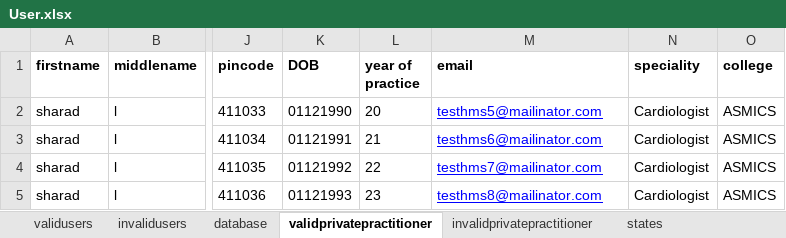
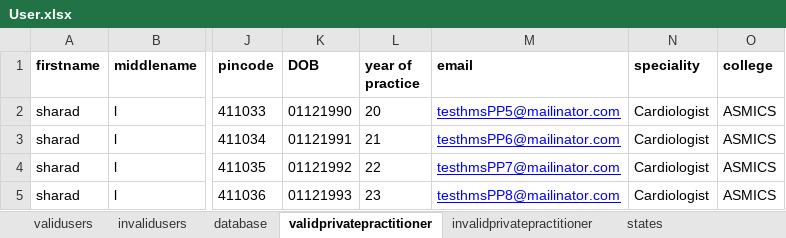
Before and after one commit to sankjais01/HMS, an Excel workbook: hms/target/classes/utils/User.xlsx, sheet validprivatepractitioner, drawn as a sheet; only a part is shown, gaps mark what is left out; values as stored, in another font and other column widths than the file's, no borders; the diff names each change by its address in the sheet, - before the commit and + after, or states it on an @@ line.

```diff
--- a/hms/target/classes/utils/User.xlsx (sheet validprivatepractitioner)
+++ b/hms/target/classes/utils/User.xlsx (sheet validprivatepractitioner)
-M2 (email): testhms5@mailinator.com
+M2 (email): testhmsPP5@mailinator.com
-M3 (email): testhms6@mailinator.com
+M3 (email): testhmsPP6@mailinator.com
-M4 (email): testhms7@mailinator.com
+M4 (email): testhmsPP7@mailinator.com
-M5 (email): testhms8@mailinator.com
+M5 (email): testhmsPP8@mailinator.com
```
Also changed, not shown: sheet validusers, 32 other files.
